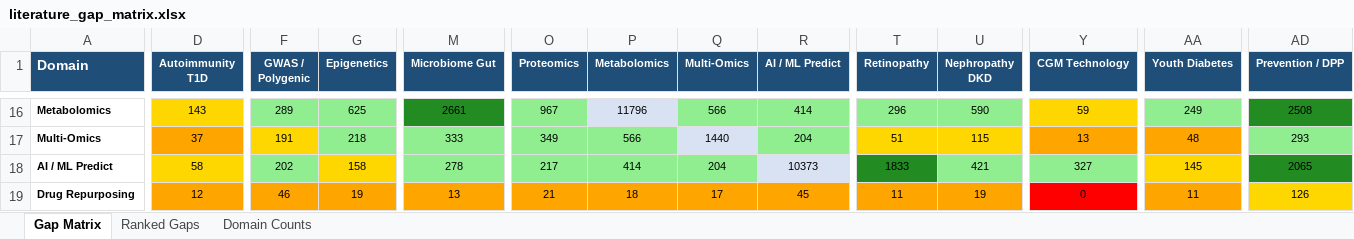
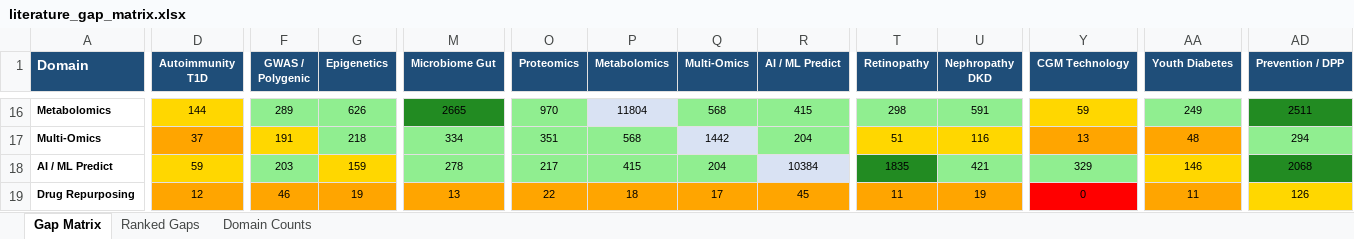
Before and after one commit to BottumJ/diabetes-research-hub, an Excel workbook: Analysis/Results/literature_gap_matrix.xlsx, sheet Gap Matrix, drawn as a sheet; only a part is shown, gaps mark what is left out; values as stored, in another font and other column widths than the file's, no borders; the diff covers the shown part only; the diff names each change by its address in the sheet, - before the commit and + after, or states it on an @@ line.

```diff
--- a/Analysis/Results/literature_gap_matrix.xlsx (sheet Gap Matrix)
+++ b/Analysis/Results/literature_gap_matrix.xlsx (sheet Gap Matrix)
-D16 (Autoimmunity T1D): 143
+D16 (Autoimmunity T1D): 144
-G16 (Epigenetics): 625
+G16 (Epigenetics): 626
-M16 (Microbiome Gut): 2661
+M16 (Microbiome Gut): 2665
-O16 (Proteomics): 967
+O16 (Proteomics): 970
-P16 (Metabolomics): 11796
+P16 (Metabolomics): 11804
-Q16 (Multi-Omics): 566
+Q16 (Multi-Omics): 568
-R16 (AI / ML Predict): 414
+R16 (AI / ML Predict): 415
-T16 (Retinopathy): 296
+T16 (Retinopathy): 298
-U16 (Nephropathy DKD): 590
+U16 (Nephropathy DKD): 591
-AD16 (Prevention / DPP): 2508
+AD16 (Prevention / DPP): 2511
-M17 (Microbiome Gut): 333
+M17 (Microbiome Gut): 334
-O17 (Proteomics): 349
+O17 (Proteomics): 351
-P17 (Metabolomics): 566
+P17 (Metabolomics): 568
-Q17 (Multi-Omics): 1440
+Q17 (Multi-Omics): 1442
-U17 (Nephropathy DKD): 115
+U17 (Nephropathy DKD): 116
-AD17 (Prevention / DPP): 293
+AD17 (Prevention / DPP): 294
-D18 (Autoimmunity T1D): 58
+D18 (Autoimmunity T1D): 59
-F18 (GWAS / Polygenic): 202
+F18 (GWAS / Polygenic): 203
-G18 (Epigenetics): 158
+G18 (Epigenetics): 159
-P18 (Metabolomics): 414
+P18 (Metabolomics): 415
-R18 (AI / ML Predict): 10373
+R18 (AI / ML Predict): 10384
-T18 (Retinopathy): 1833
+T18 (Retinopathy): 1835
-Y18 (CGM Technology): 327
+Y18 (CGM Technology): 329
-AA18 (Youth Diabetes): 145
+AA18 (Youth Diabetes): 146
-AD18 (Prevention / DPP): 2065
+AD18 (Prevention / DPP): 2068
-O19 (Proteomics): 21
+O19 (Proteomics): 22
```
Also changed, not shown: 122 edited cells and cell formats elsewhere in this sheet, sheet Ranked Gaps, sheet Domain Counts, 36 other files.
